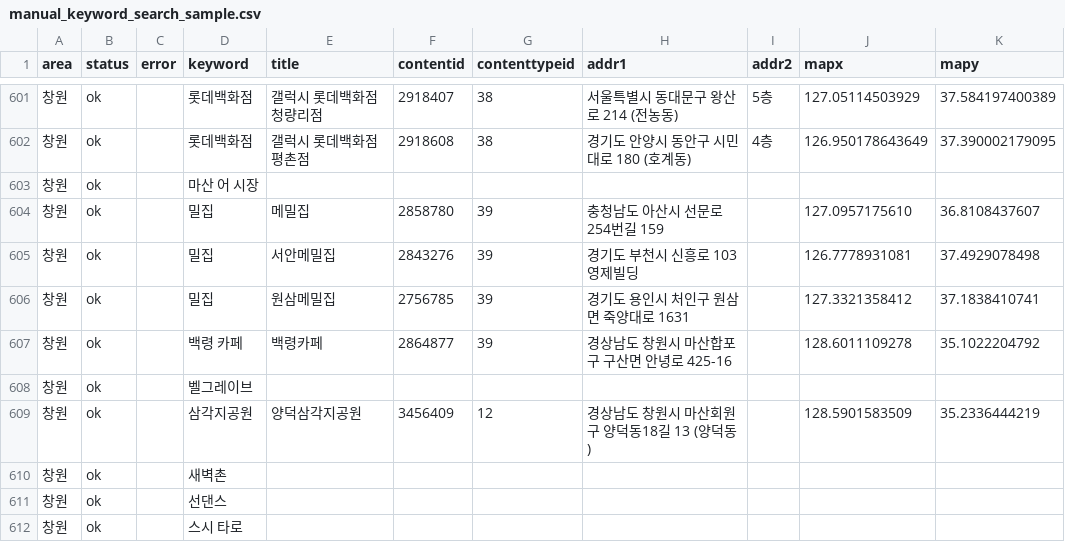
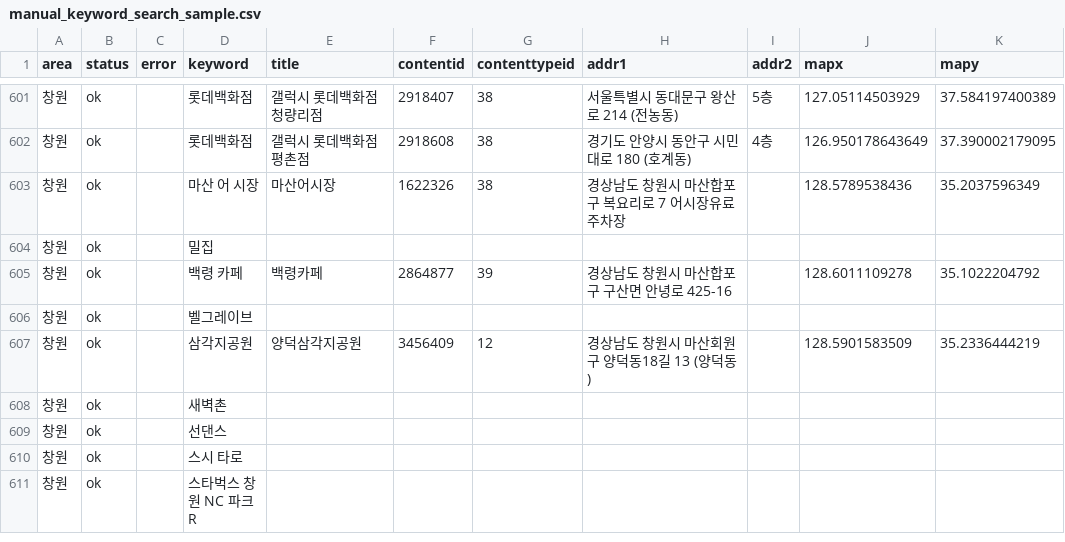
Before and after one commit to manru-homerun/AI, a CSV file: data/processed/manual_keyword_search_sample.csv, drawn as a sheet; only a part is shown, gaps mark what is left out; the shorter side is filled out with more unchanged rows; the diff covers the shown part only.

```diff
--- a/data/processed/manual_keyword_search_sample.csv
+++ b/data/processed/manual_keyword_search_sample.csv
@@ -602,6 +602,4 @@
 창원,ok,,롯데백화점,갤럭시 롯데백화점 평촌점,2918608,38,경기도 안양시 동안구 시민대로 180 (호계동),4층,126.950178643649,37.390002179095
-창원,ok,,마산 어 시장,,,,,,,
-창원,ok,,밀집,메밀집,2858780,39,충청남도 아산시 선문로254번길 159,,127.0957175610,36.8108437607
-창원,ok,,밀집,서안메밀집,2843276,39,경기도 부천시 신흥로 103 영제빌딩,,126.7778931081,37.4929078498
-창원,ok,,밀집,원삼메밀집,2756785,39,경기도 용인시 처인구 원삼면 죽양대로 1631,,127.3321358412,37.1838410741
+창원,ok,,마산 어 시장,마산어시장,1622326,38,경상남도 창원시 마산합포구 복요리로 7 어시장유료주차장,,128.5789538436,35.2037596349
+창원,ok,,밀집,,,,,,,
 창원,ok,,백령 카페,백령카페,2864877,39,경상남도 창원시 마산합포구 구산면 안녕로 425-16,,128.6011109278,35.1022204792
```
Also changed, not shown: 15 removed rows and 12 edited cells elsewhere in this file.
